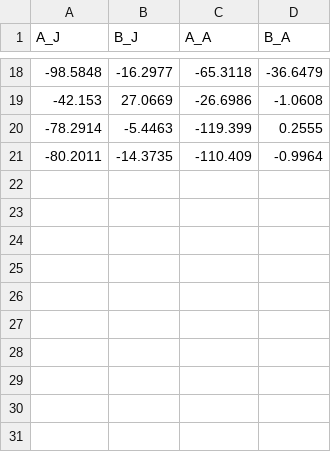
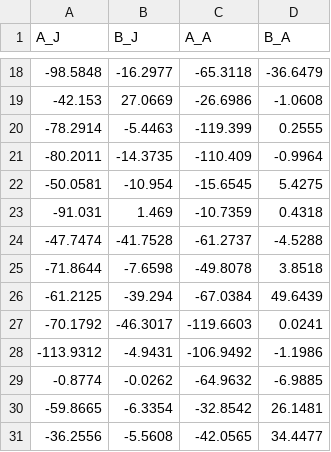
Before and after one commit to Breketov/MMPO, a CSV file: data_strat.csv, drawn as a sheet; only a part is shown, gaps mark what is left out.

```diff
--- a/data_strat.csv
+++ b/data_strat.csv
@@ -21 +21,11 @@ A_J,B_J,A_A,B_A
 -80.2011,-14.3735,-110.409,-0.9964
+-50.0581,-10.954,-15.6545,5.4275
+-91.031,1.469,-10.7359,0.4318
+-47.7474,-41.7528,-61.2737,-4.5288
+-71.8644,-7.6598,-49.8078,3.8518
+-61.2125,-39.294,-67.0384,49.6439
+-70.1792,-46.3017,-119.6603,0.0241
+-113.9312,-4.9431,-106.9492,-1.1986
+-0.8774,-0.0262,-64.9632,-6.9885
+-59.8665,-6.3354,-32.8542,26.1481
+-36.2556,-5.5608,-42.0565,34.4477
```
Also changed, not shown: data_SPQR.csv, 9 other files.
